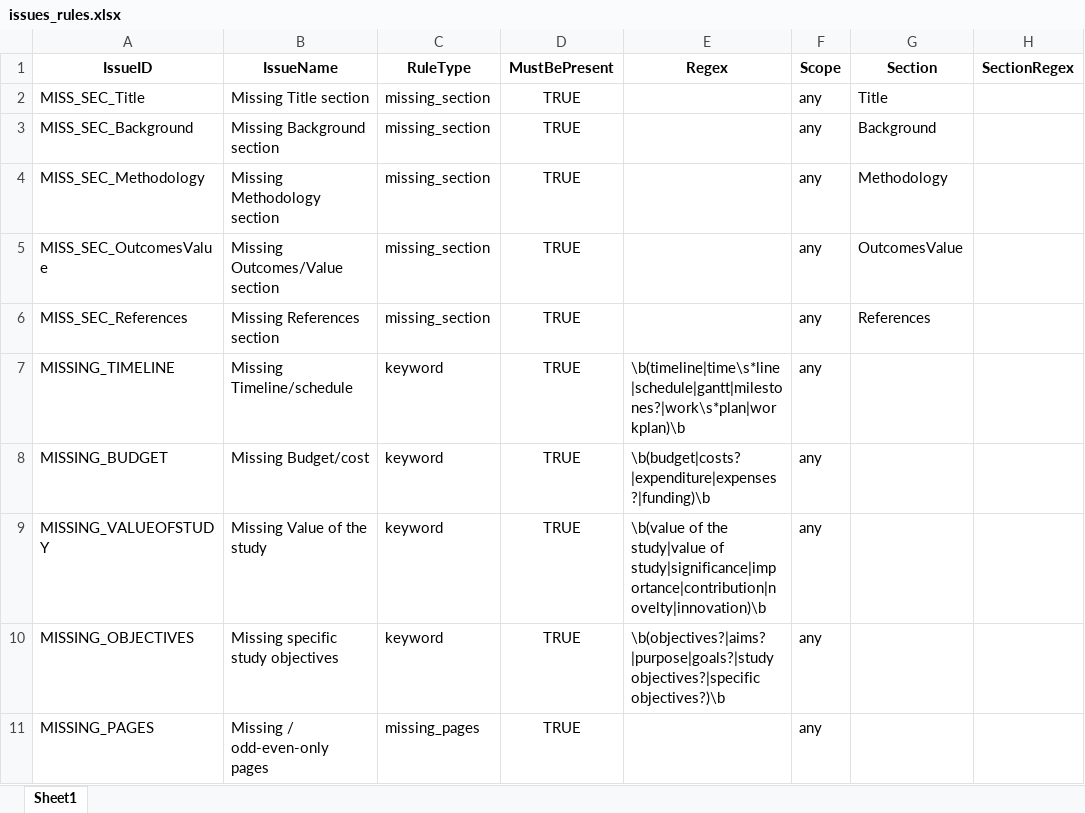
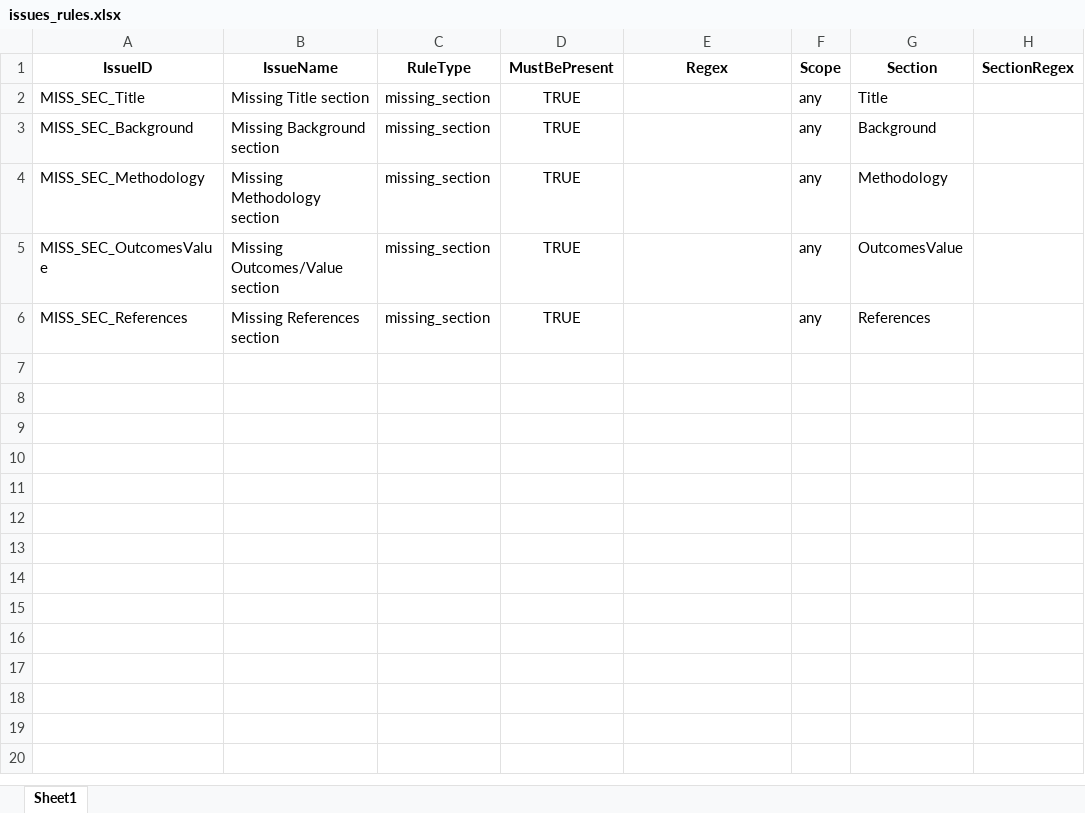
Before and after one commit to virt888/ai_plus, an Excel workbook: pdf-scan/rules/issues_rules.xlsx, sheet Sheet1, drawn as a sheet; values as stored, in another font and other column widths than the file's, no borders; the diff names each change by its address in the sheet, - before the commit and + after, or states it on an @@ line.

```diff
--- a/pdf-scan/rules/issues_rules.xlsx (sheet Sheet1)
+++ b/pdf-scan/rules/issues_rules.xlsx (sheet Sheet1)
-row 7: MISSING_TIMELINE | Missing Timeline/schedule | keyword | TRUE | \b(timeline|time\s*line|schedule|gantt|milestones?|work\s*plan|workplan)\b | any
-row 8: MISSING_BUDGET | Missing Budget/cost | keyword | TRUE | \b(budget|costs?|expenditure|expenses?|funding)\b | any
-row 9: MISSING_VALUEOFSTUDY | Missing Value of the study | keyword | TRUE | \b(value of the study|value of study|significance|importance|contribution|novelty|innovation)\b | any
-row 10: MISSING_OBJECTIVES | Missing specific study objectives | keyword | TRUE | \b(objectives?|aims?|purpose|goals?|study objectives?|specific objectives?)\b | any
-row 11: MISSING_PAGES | Missing / odd-even-only pages | missing_pages | TRUE |  | any
```
Also changed, not shown: 3 other files.
